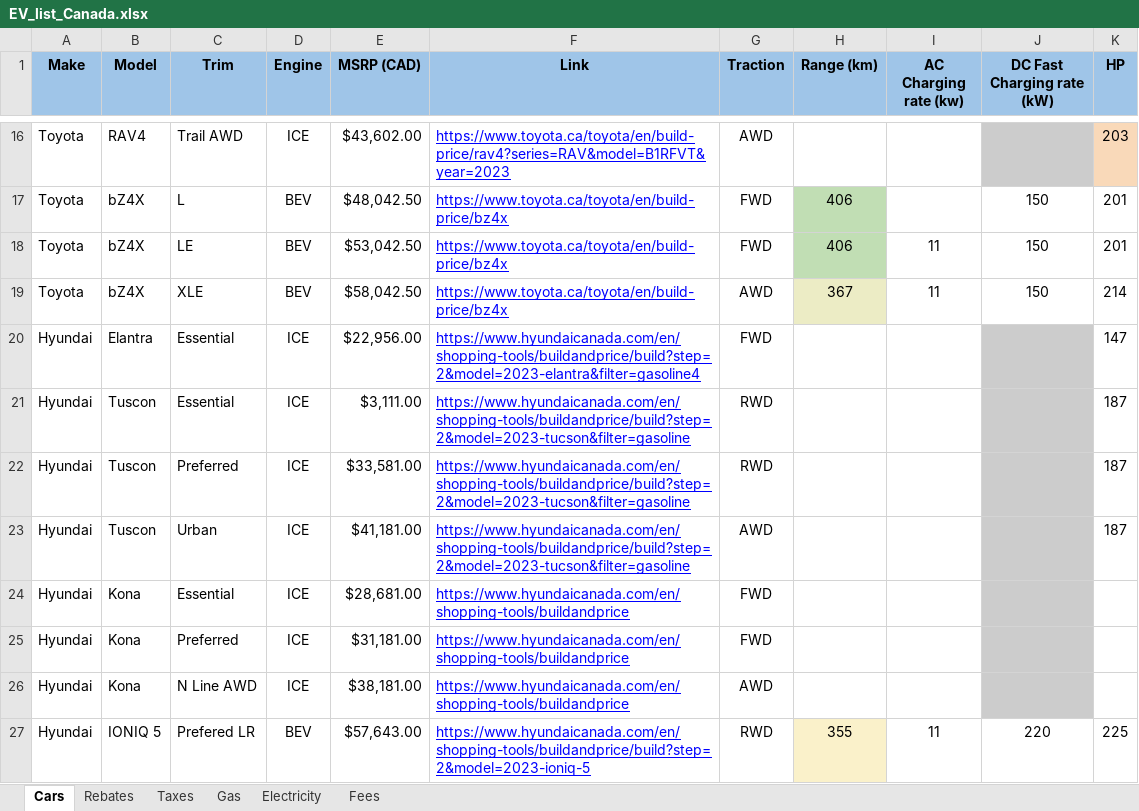
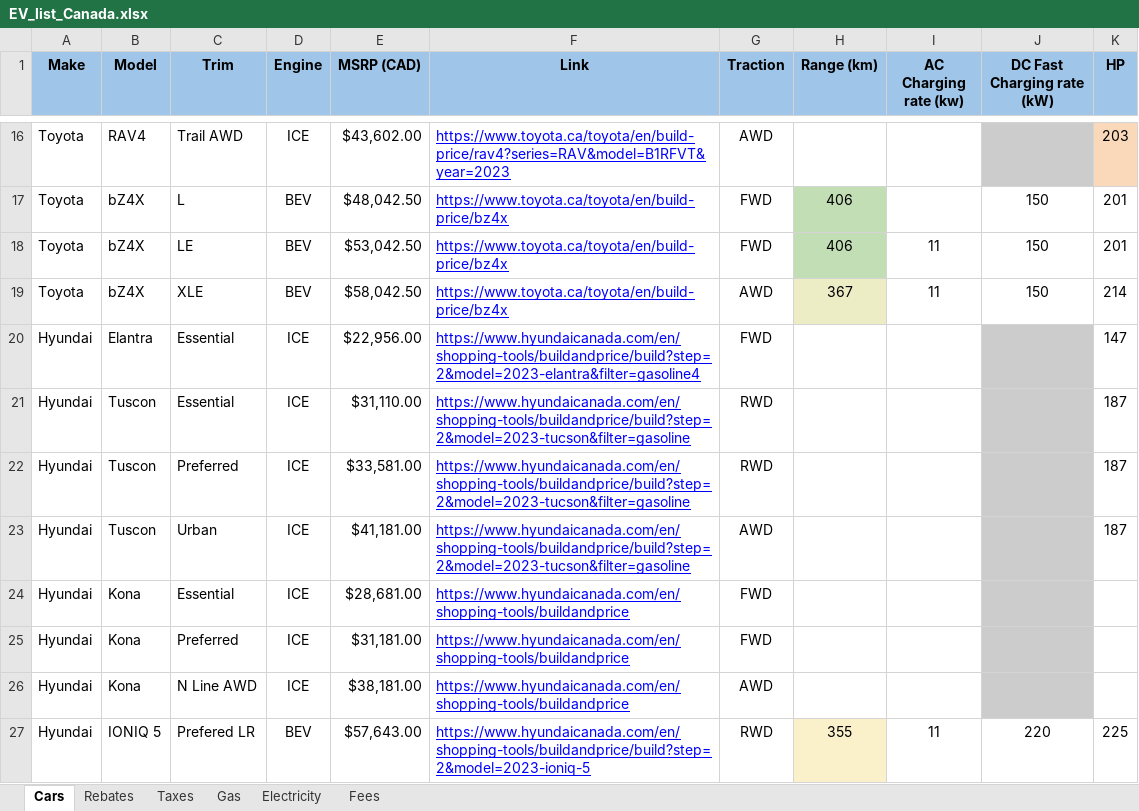
Before and after one commit to eloimercier/EV_ICE_Ownership_Cost_app, an Excel workbook: app/data/EV_list_Canada.xlsx, sheet Cars, drawn as a sheet; only a part is shown, gaps mark what is left out; values as stored, in another font and other column widths than the file's, no borders; conditional formats not drawn; the diff names each change by its address in the sheet, - before the commit and + after, or states it on an @@ line.

```diff
--- a/app/data/EV_list_Canada.xlsx (sheet Cars)
+++ b/app/data/EV_list_Canada.xlsx (sheet Cars)
-E21 (MSRP (CAD)): $3,111.00
+E21 (MSRP (CAD)): $31,110.00
```
Also changed, not shown: 1 other file.
